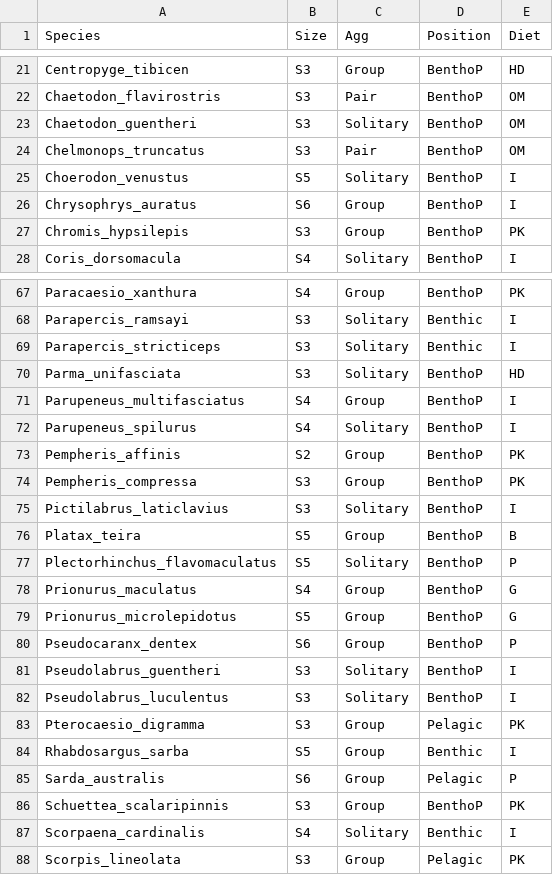
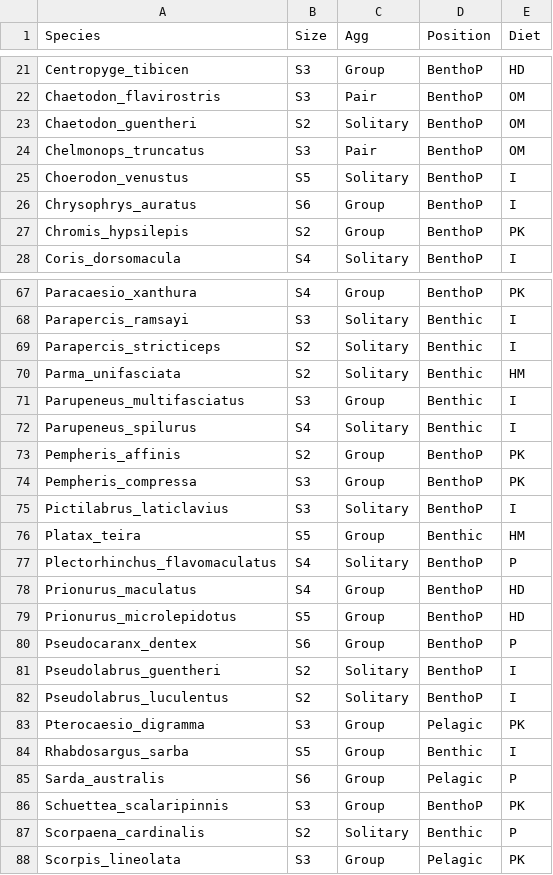
Before and after one commit to mpaulasg/Functional-Diversity_PaulaSgarlatta, a CSV file: from_paula/TemporalBRUV_species_traits_kelp.csv, drawn as a sheet; only a part is shown, gaps mark what is left out; the diff covers the shown part only.

```diff
--- a/from_paula/TemporalBRUV_species_traits_kelp.csv
+++ b/from_paula/TemporalBRUV_species_traits_kelp.csv
@@ -22,3 +22,3 @@ Centropyge_tibicen,S3,Group,BenthoP,HD
 Chaetodon_flavirostris,S3,Pair,BenthoP,OM
-Chaetodon_guentheri,S3,Solitary,BenthoP,OM
+Chaetodon_guentheri,S2,Solitary,BenthoP,OM
 Chelmonops_truncatus,S3,Pair,BenthoP,OM
@@ -26,3 +26,3 @@ Choerodon_venustus,S5,Solitary,BenthoP,I
 Chrysophrys_auratus,S6,Group,BenthoP,I
-Chromis_hypsilepis,S3,Group,BenthoP,PK
+Chromis_hypsilepis,S2,Group,BenthoP,PK
 Coris_dorsomacula,S4,Solitary,BenthoP,I
@@ -68,6 +68,6 @@ Paracaesio_xanthura,S4,Group,BenthoP,PK
 Parapercis_ramsayi,S3,Solitary,Benthic,I
-Parapercis_stricticeps,S3,Solitary,Benthic,I
-Parma_unifasciata,S3,Solitary,BenthoP,HD
-Parupeneus_multifasciatus,S4,Group,BenthoP,I
-Parupeneus_spilurus,S4,Solitary,BenthoP,I
+Parapercis_stricticeps,S2,Solitary,Benthic,I
+Parma_unifasciata,S2,Solitary,Benthic,HM
+Parupeneus_multifasciatus,S3,Group,Benthic,I
+Parupeneus_spilurus,S4,Solitary,Benthic,I
 Pempheris_affinis,S2,Group,BenthoP,PK
@@ -75,9 +75,9 @@ Pempheris_compressa,S3,Group,BenthoP,PK
 Pictilabrus_laticlavius,S3,Solitary,BenthoP,I
-Platax_teira,S5,Group,BenthoP,B
-Plectorhinchus_flavomaculatus,S5,Solitary,BenthoP,P
-Prionurus_maculatus,S4,Group,BenthoP,G
-Prionurus_microlepidotus,S5,Group,BenthoP,G
+Platax_teira,S5,Group,Benthic,HM
+Plectorhinchus_flavomaculatus,S4,Solitary,BenthoP,P
+Prionurus_maculatus,S4,Group,BenthoP,HD
+Prionurus_microlepidotus,S5,Group,BenthoP,HD
 Pseudocaranx_dentex,S6,Group,BenthoP,P
-Pseudolabrus_guentheri,S3,Solitary,BenthoP,I
-Pseudolabrus_luculentus,S3,Solitary,BenthoP,I
+Pseudolabrus_guentheri,S2,Solitary,BenthoP,I
+Pseudolabrus_luculentus,S2,Solitary,BenthoP,I
 Pterocaesio_digramma,S3,Group,Pelagic,PK
@@ -86,3 +86,3 @@ Sarda_australis,S6,Group,Pelagic,P
 Schuettea_scalaripinnis,S3,Group,BenthoP,PK
-Scorpaena_cardinalis,S4,Solitary,Benthic,I
+Scorpaena_cardinalis,S2,Solitary,Benthic,P
 Scorpis_lineolata,S3,Group,Pelagic,PK
```
Also changed, not shown: 22 edited cells elsewhere in this file, data/raw_data/fish_traits_K.csv, from_paula/SpatialUVC_species_traits.csv, 50 other files.
